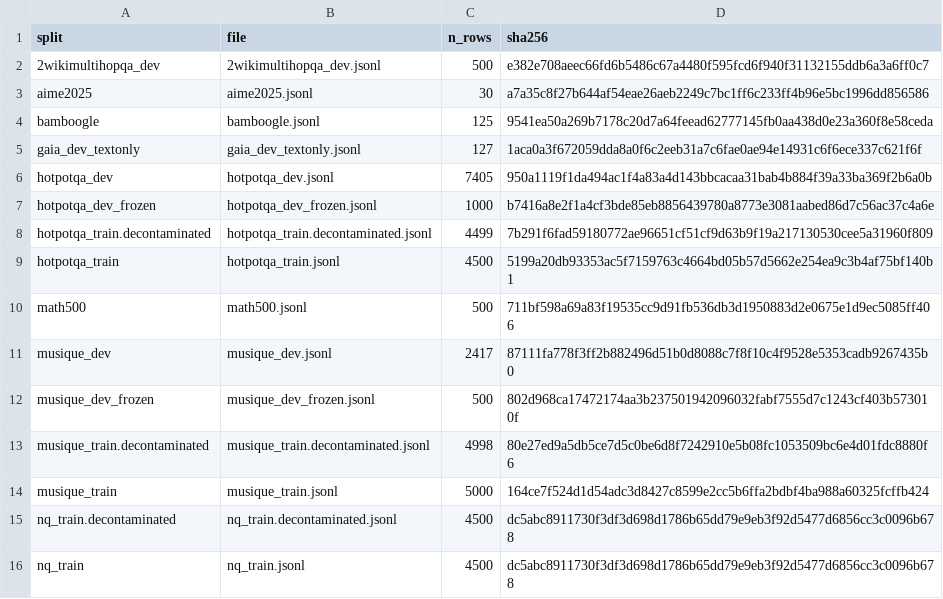
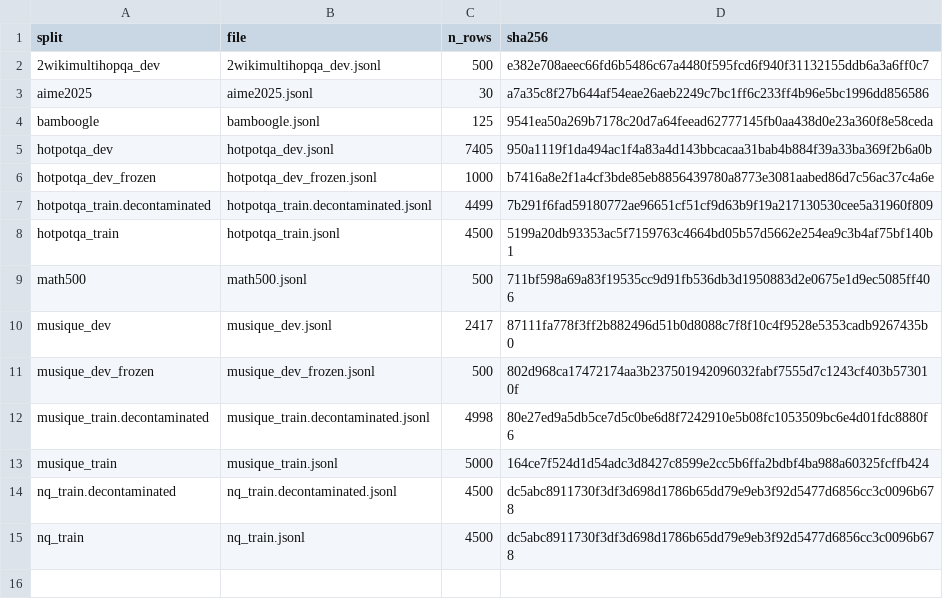
Before and after one commit to NatBrian/cost-aware-agent, a CSV file: research/cassi/experiments/results/dataset_manifest.csv, drawn as a sheet; the diff names each change by its address in the sheet, - before the commit and + after, or states it on an @@ line.

Commit message:
First experiment run: P0 smoke PASS, P2 pilot+collection, P3 labels, RM-P eval
Executed 2026-07-21→22 on lab GPUs 6/7 (session log: HANDOFF §1b):
- P0 smoke: full rollout, drafts + per-step dollars verified ($0.0098/episode)
- P2 pilot: wallet calibration frozen (qa small/med/large =
  0.00182/0.00988/0.04043; median 0.00349)
- P2 collection round 0: 9,600 forced-continuation trajectories (1,200 tasks
  x G=8, 8 parallel shard collectors), $143.08 simulated, 46% forced-
  continuation overhead, wallets balanced 382/417/401
- P3 labels: 96K steps x 5 lambda x 2 economies; mean tau* dial 5.0/3.4/2.8/
  1.1/1.0 (monotone, 0/38,400 violations); noise |dtau*|=0.036; prophet-argmax
  stops +0.41 steps late (foresight bias confirmed - E4 evidence)
- RM-P (prompted Qwen3.6-35B, B10 preview) on the P4 held-out exam: mean
  regret 5.60, stops step 6.43 vs optimal 2.79, STOP F1 0.52 - loses to the
  draft-stability probe (1.13) and majority-class at lambda=1 (caveats in
  report/HANDOFF); $0.75, 1,500 calls
- P4 stopper SFT started, stopped by user pre-checkpoint (resume recipe in
  HANDOFF §1b - no trained stopper yet)

Adds plain-language reports 00-02 + index (experiments/reports/), result
JSONs, updated dataset manifest, senior progress report; .gitignore now
keeps reports and small result JSONs.

```diff
--- a/research/cassi/experiments/results/dataset_manifest.csv
+++ b/research/cassi/experiments/results/dataset_manifest.csv
-row 5: gaia_dev_textonly | gaia_dev_textonly.jsonl | 127 | 1aca0a3f672059dda8a0f6c2eeb31a7c6fae0ae94e14931c6f6ece337c621f6f
```
Also changed, not shown: 9 other files.
